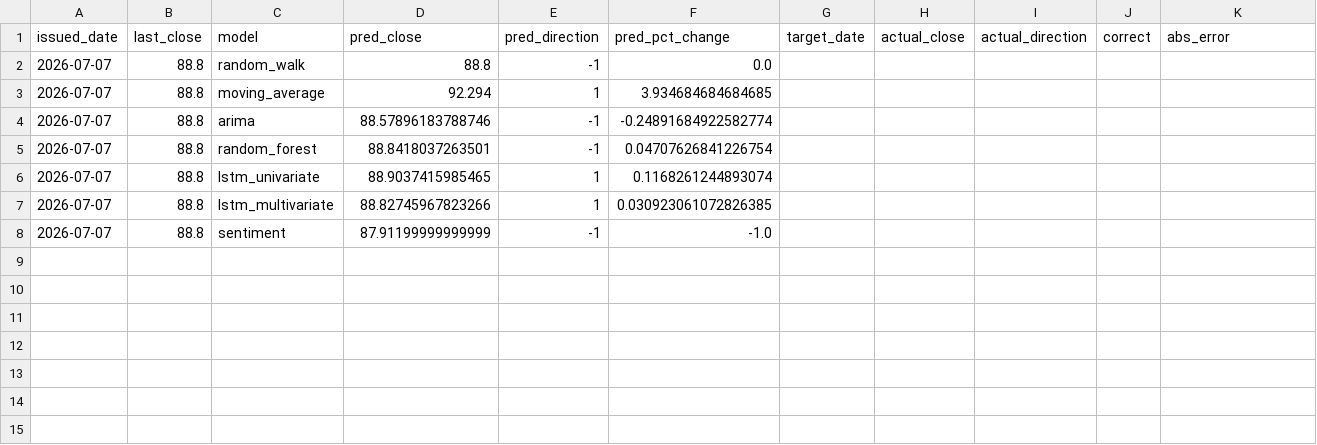
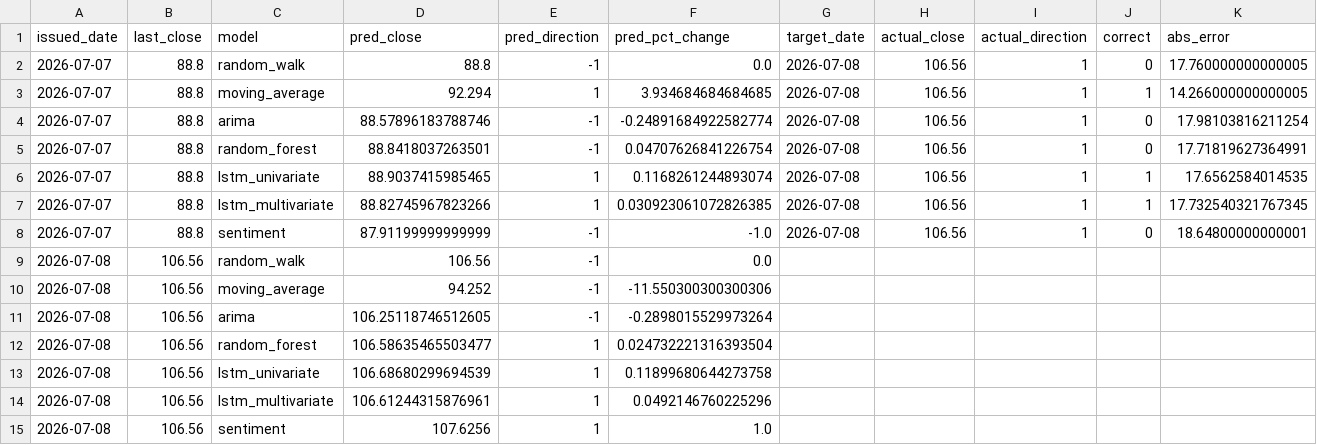
Before and after one commit to shichuhao/sangfor_stock_prediction, a CSV file: outputs/predictions.csv, drawn as a sheet.

Commit message:
修复evaluate.py在pandas 3.0下的字符串dtype赋值报错
dtype=str读入的列在pandas 3.0下是严格的string dtype,直接赋值float/int
(如 actual_close/abs_error等)会报 TypeError: Invalid value ... for dtype 'str'。
GitHub Actions首次遇到真实待回填预测(2026-07-08涨停,收盘106.56)时触发了这个bug。
改为显式str()转换后本地用真实数据验证通过,7条预测全部成功回填。

顺带提交本次刷新的数据快照和更新后的报告。

```diff
--- a/outputs/predictions.csv
+++ b/outputs/predictions.csv
@@ -1,8 +1,15 @@
 issued_date,last_close,model,pred_close,pred_direction,pred_pct_change,target_date,actual_close,actual_direction,correct,abs_error
-2026-07-07,88.8,random_walk,88.8,-1,0.0,,,,,
-2026-07-07,88.8,moving_average,92.294,1,3.934684684684685,,,,,
-2026-07-07,88.8,arima,88.57896183788746,-1,-0.24891684922582774,,,,,
-2026-07-07,88.8,random_forest,88.8418037263501,-1,0.04707626841226754,,,,,
-2026-07-07,88.8,lstm_univariate,88.9037415985465,1,0.1168261244893074,,,,,
-2026-07-07,88.8,lstm_multivariate,88.82745967823266,1,0.030923061072826385,,,,,
-2026-07-07,88.8,sentiment,87.91199999999999,-1,-1.0,,,,,
+2026-07-07,88.8,random_walk,88.8,-1,0.0,2026-07-08,106.56,1,0,17.760000000000005
+2026-07-07,88.8,moving_average,92.294,1,3.934684684684685,2026-07-08,106.56,1,1,14.266000000000005
+2026-07-07,88.8,arima,88.57896183788746,-1,-0.24891684922582774,2026-07-08,106.56,1,0,17.98103816211254
+2026-07-07,88.8,random_forest,88.8418037263501,-1,0.04707626841226754,2026-07-08,106.56,1,0,17.71819627364991
+2026-07-07,88.8,lstm_univariate,88.9037415985465,1,0.1168261244893074,2026-07-08,106.56,1,1,17.6562584014535
+2026-07-07,88.8,lstm_multivariate,88.82745967823266,1,0.030923061072826385,2026-07-08,106.56,1,1,17.732540321767345
+2026-07-07,88.8,sentiment,87.91199999999999,-1,-1.0,2026-07-08,106.56,1,0,18.64800000000001
+2026-07-08,106.56,random_walk,106.56,-1,0.0,,,,,
+2026-07-08,106.56,moving_average,94.252,-1,-11.550300300300306,,,,,
+2026-07-08,106.56,arima,106.25118746512605,-1,-0.2898015529973264,,,,,
+2026-07-08,106.56,random_forest,106.58635465503477,1,0.024732221316393504,,,,,
+2026-07-08,106.56,lstm_univariate,106.68680299694539,1,0.11899680644273758,,,,,
+2026-07-08,106.56,lstm_multivariate,106.61244315876961,1,0.0492146760225296,,,,,
+2026-07-08,106.56,sentiment,107.6256,1,1.0,,,,,
```
Also changed, not shown: data/history.csv, data/index.csv, 3 other files.
